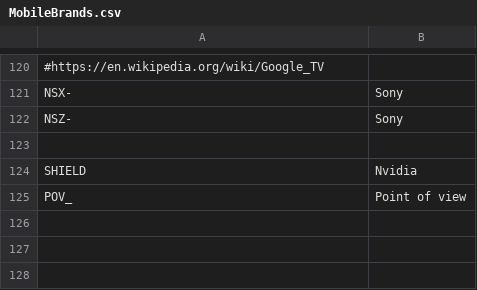
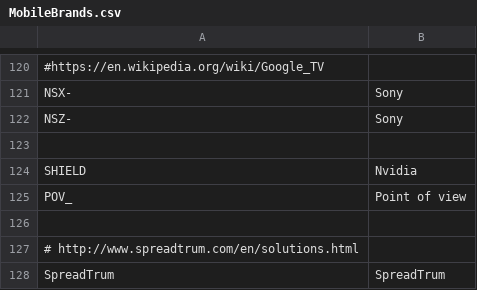
Before and after one commit to nielsbasjes/yauaa, a CSV file: analyzer/src/main/resources/UserAgents/MobileBrands/MobileBrands.csv, drawn as a sheet; only a part is shown, gaps mark what is left out; the diff names each change by its address in the sheet, - before the commit and + after, or states it on an @@ line.

Commit message:
Detect the SpreadTrum brand

```diff
--- a/analyzer/src/main/resources/UserAgents/MobileBrands/MobileBrands.csv
+++ b/analyzer/src/main/resources/UserAgents/MobileBrands/MobileBrands.csv
+row 126: (empty)
+row 127: # http://www.spreadtrum.com/en/solutions.html
+row 128: SpreadTrum | SpreadTrum
```
Also changed, not shown: 2 other files.
